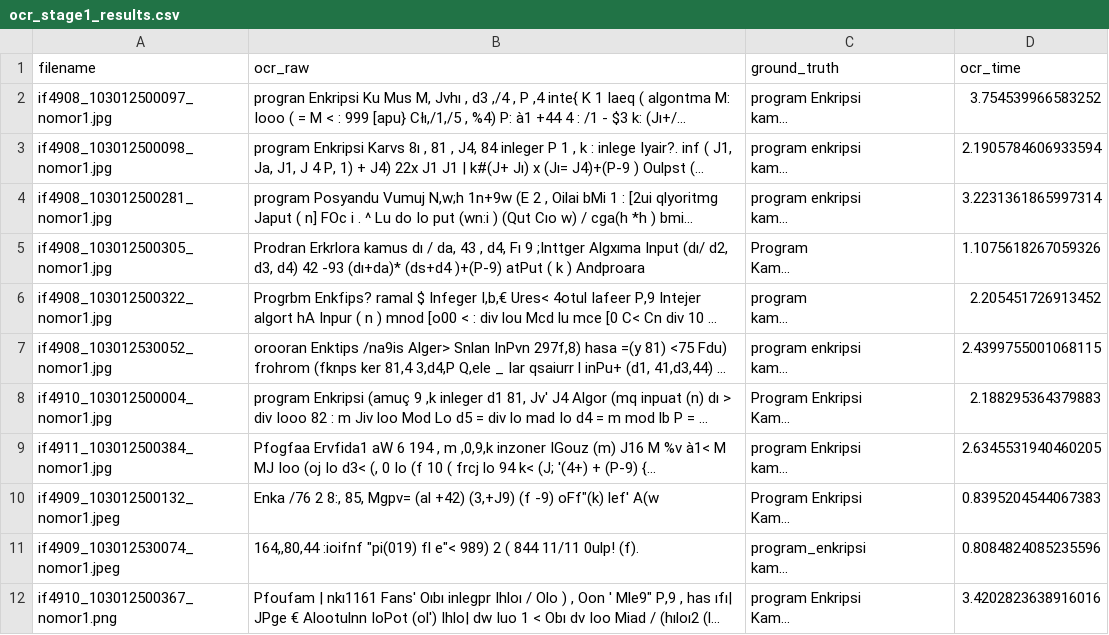
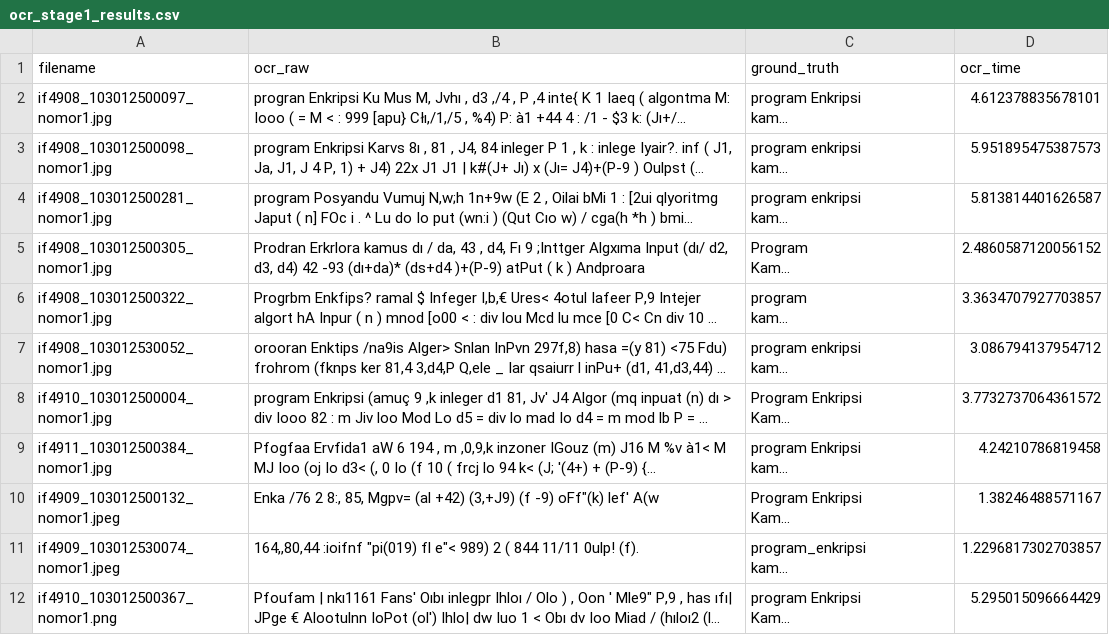
Before and after one commit to multiagent-system-tutor/tutoring-flow, a CSV file: multimodal-handler-image/ocr-llm/experiments/exp1_ocr_llm_test/ocr_stage1_results.csv, drawn as a sheet; long unchanged cells end in …; the diff names each change by its address in the sheet, - before the commit and + after, or states it on an @@ line.

```diff
--- a/multimodal-handler-image/ocr-llm/experiments/exp1_ocr_llm_test/ocr_stage1_results.csv
+++ b/multimodal-handler-image/ocr-llm/experiments/exp1_ocr_llm_test/ocr_stage1_results.csv
-D2 (ocr_time): 3.754539966583252
+D2 (ocr_time): 4.612378835678101
-D3 (ocr_time): 2.1905784606933594
+D3 (ocr_time): 5.951895475387573
-D4 (ocr_time): 3.2231361865997314
+D4 (ocr_time): 5.813814401626587
-D5 (ocr_time): 1.1075618267059326
+D5 (ocr_time): 2.4860587120056152
-D6 (ocr_time): 2.205451726913452
+D6 (ocr_time): 3.3634707927703857
-D7 (ocr_time): 2.4399755001068115
+D7 (ocr_time): 3.086794137954712
-D8 (ocr_time): 2.188295364379883
+D8 (ocr_time): 3.7732737064361572
-D9 (ocr_time): 2.6345531940460205
+D9 (ocr_time): 4.24210786819458
-D10 (ocr_time): 0.8395204544067383
+D10 (ocr_time): 1.38246488571167
-D11 (ocr_time): 0.8084824085235596
+D11 (ocr_time): 1.2296817302703857
-D12 (ocr_time): 3.4202823638916016
+D12 (ocr_time): 5.295015096664429
```
Also changed, not shown: multimodal-handler-image/ocr-llm/experiments/exp1_ocr_llm_test/ocr_llm_final_results.csv, 3 other files.
